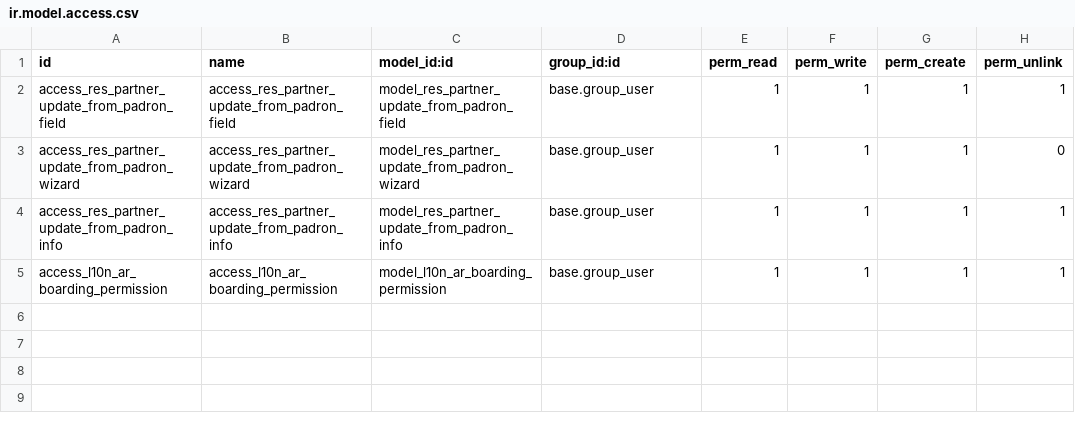
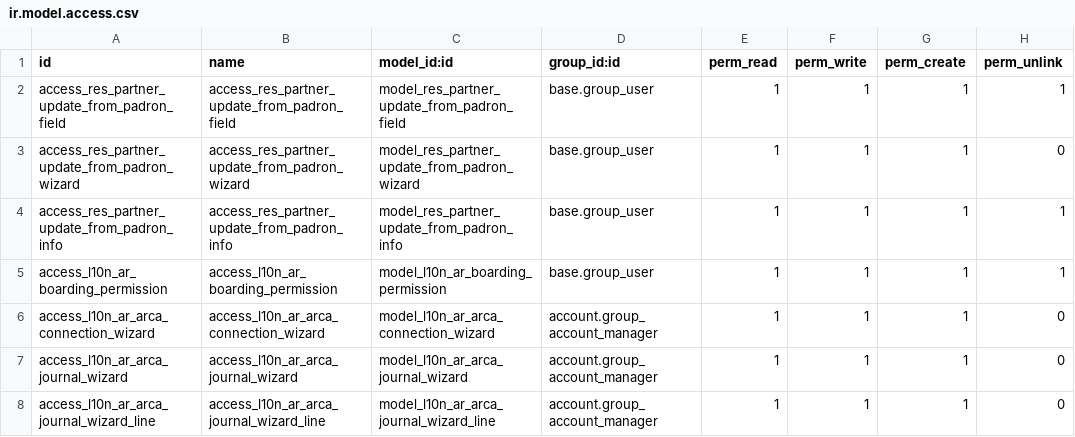
Before and after one commit to ingadhoc/odoo-argentina-ee, a CSV file: l10n_ar_edi_ux/security/ir.model.access.csv, drawn as a sheet.

Commit message:
[IMP] l10n_ar_edi_ux: Add ARCA connection setup action to account import summary
closes ingadhoc/odoo-argentina-ee#1009

Signed-off-by: Julia Elizondo - jue (#l10n) <jue@adhoc.com.ar>

```diff
--- a/l10n_ar_edi_ux/security/ir.model.access.csv
+++ b/l10n_ar_edi_ux/security/ir.model.access.csv
@@ -5 +5,4 @@ access_res_partner_update_from_padron_info,access_res_partner_update_from_padron
 access_l10n_ar_boarding_permission,access_l10n_ar_boarding_permission,model_l10n_ar_boarding_permission,base.group_user,1,1,1,1
+access_l10n_ar_arca_connection_wizard,access_l10n_ar_arca_connection_wizard,model_l10n_ar_arca_connection_wizard,account.group_account_manager,1,1,1,0
+access_l10n_ar_arca_journal_wizard,access_l10n_ar_arca_journal_wizard,model_l10n_ar_arca_journal_wizard,account.group_account_manager,1,1,1,0
+access_l10n_ar_arca_journal_wizard_line,access_l10n_ar_arca_journal_wizard_line,model_l10n_ar_arca_journal_wizard_line,account.group_account_manager,1,1,1,0
```
Also changed, not shown: 25 other files.
